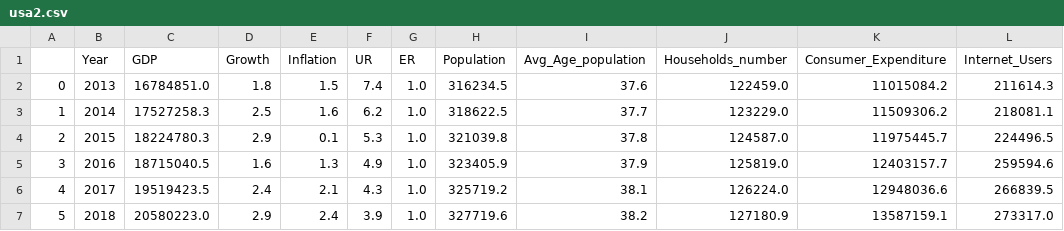
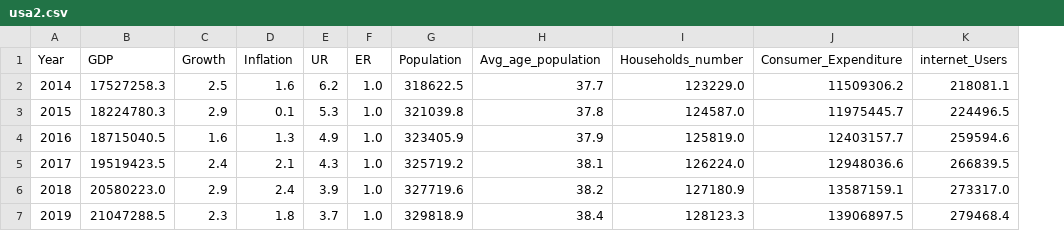
Before and after one commit to jurioste4/Myprojects, a CSV file: web_app/csv/usa2.csv, drawn as a sheet; removed rows and columns are numbered as before the commit, all else as after; the diff names each change by its address in the sheet, - before the commit and + after, or states it on an @@ line.

```diff
--- a/web_app/csv/usa2.csv
+++ b/web_app/csv/usa2.csv
-column A, rows 3-7: 1 | 2 | 3 | 4 | 5
-H1: Avg_Age_population
+H1: Avg_age_population
-K1: Internet_Users
+K1: internet_Users
-row 2: 0 | 2013 | 16784851.0 | 1.8 | 1.5 | 7.4 | 1.0 | 316234.5 | 37.6 | 122459.0 | 11015084.2 | 211614.3
+row 7: 2019 | 21047288.5 | 2.3 | 1.8 | 3.7 | 1.0 | 329818.9 | 38.4 | 128123.3 | 13906897.5 | 279468.4
```
Also changed, not shown: web_app/csv/UK.csv, web_app/csv/china.csv, 14 other files.
